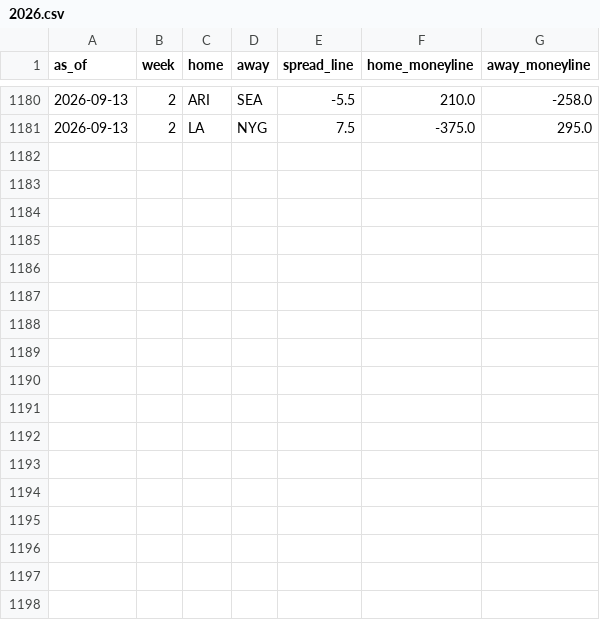
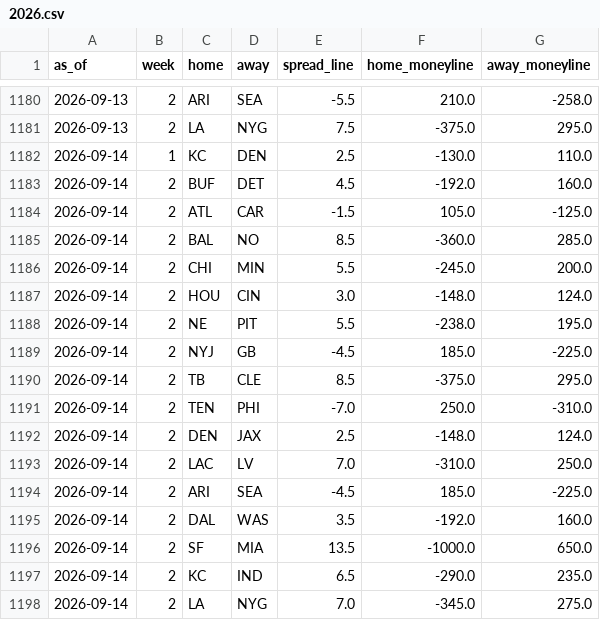
Before and after one commit to trimcrae/Fantasy-Football-Predictions, a CSV file: eliminator/site/data/lines/2026.csv, drawn as a sheet; only a part is shown, gaps mark what is left out; the diff names each change by its address in the sheet, - before the commit and + after, or states it on an @@ line.

```diff
--- a/eliminator/site/data/lines/2026.csv
+++ b/eliminator/site/data/lines/2026.csv
+row 1182: 2026-09-14 | 1 | KC | DEN | 2.5 | -130.0 | 110.0
+row 1183: 2026-09-14 | 2 | BUF | DET | 4.5 | -192.0 | 160.0
+row 1184: 2026-09-14 | 2 | ATL | CAR | -1.5 | 105.0 | -125.0
+row 1185: 2026-09-14 | 2 | BAL | NO | 8.5 | -360.0 | 285.0
+row 1186: 2026-09-14 | 2 | CHI | MIN | 5.5 | -245.0 | 200.0
+row 1187: 2026-09-14 | 2 | HOU | CIN | 3.0 | -148.0 | 124.0
+row 1188: 2026-09-14 | 2 | NE | PIT | 5.5 | -238.0 | 195.0
+row 1189: 2026-09-14 | 2 | NYJ | GB | -4.5 | 185.0 | -225.0
+row 1190: 2026-09-14 | 2 | TB | CLE | 8.5 | -375.0 | 295.0
+row 1191: 2026-09-14 | 2 | TEN | PHI | -7.0 | 250.0 | -310.0
+row 1192: 2026-09-14 | 2 | DEN | JAX | 2.5 | -148.0 | 124.0
+row 1193: 2026-09-14 | 2 | LAC | LV | 7.0 | -310.0 | 250.0
+row 1194: 2026-09-14 | 2 | ARI | SEA | -4.5 | 185.0 | -225.0
+row 1195: 2026-09-14 | 2 | DAL | WAS | 3.5 | -192.0 | 160.0
+row 1196: 2026-09-14 | 2 | SF | MIA | 13.5 | -1000.0 | 650.0
+row 1197: 2026-09-14 | 2 | KC | IND | 6.5 | -290.0 | 235.0
+row 1198: 2026-09-14 | 2 | LA | NYG | 7.0 | -345.0 | 275.0
```
Also changed, not shown: 7 other files.
